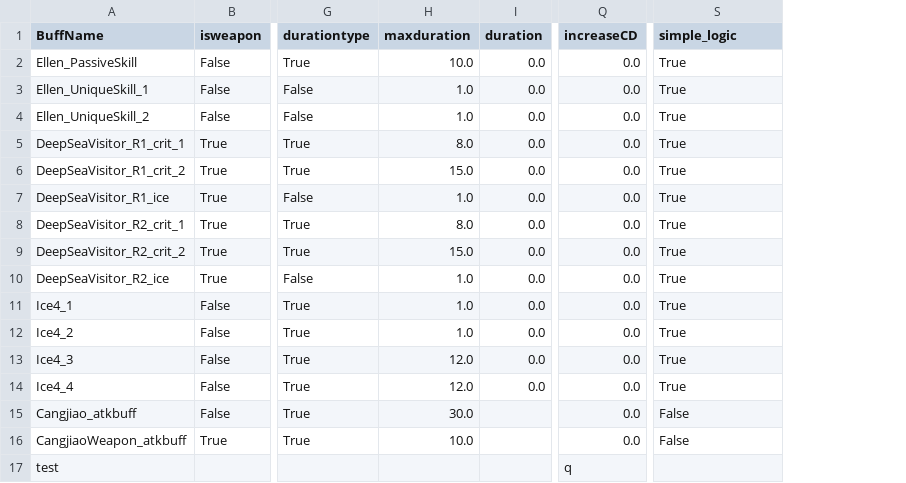
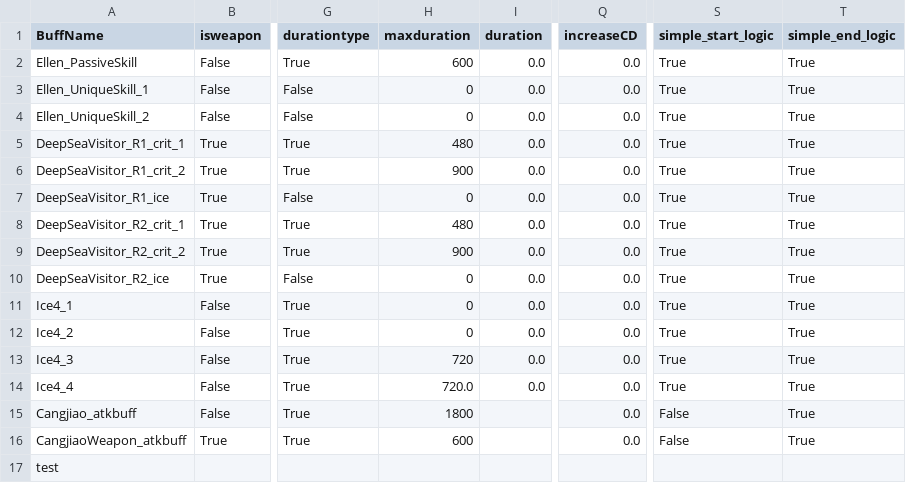
Before and after one commit to h1531095/ZSim, a CSV file: 激活判断.csv, drawn as a sheet; only a part is shown, gaps mark what is left out; the diff names each change by its address in the sheet, - before the commit and + after, or states it on an @@ line.

```diff
--- a/激活判断.csv
+++ b/激活判断.csv
+column T (simple_end_logic), rows 2-16: all True
-S1: simple_logic
+S1: simple_start_logic
-H2 (maxduration): 10.0
+H2 (maxduration): 600
-H3:H4 (maxduration): 1.0
+H3:H4 (maxduration): 0
-H5 (maxduration): 8.0
+H5 (maxduration): 480
-H6 (maxduration): 15.0
+H6 (maxduration): 900
-H7 (maxduration): 1.0
+H7 (maxduration): 0
-H8 (maxduration): 8.0
+H8 (maxduration): 480
-H9 (maxduration): 15.0
+H9 (maxduration): 900
-H10:H12 (maxduration): 1.0
+H10:H12 (maxduration): 0
-H13 (maxduration): 12.0
+H13 (maxduration): 720
-H14 (maxduration): 12.0
+H14 (maxduration): 720.0
-H15 (maxduration): 30.0
+H15 (maxduration): 1800
-H16 (maxduration): 10.0
+H16 (maxduration): 600
-Q17 (increaseCD): q
+Q17 (increaseCD): (empty)
```
Also changed, not shown: 7 other files.
